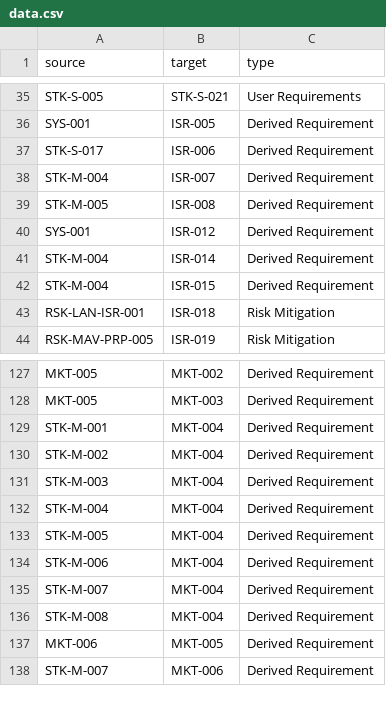
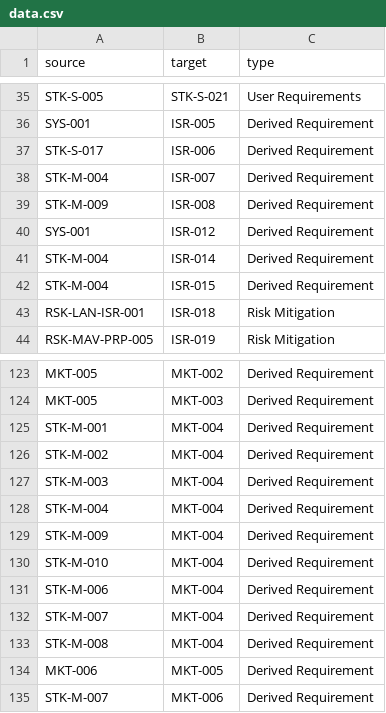
Before and after one commit to MARS-BAGEL/Alans-Riequirement-Map-Thingy, a CSV file: data.csv, drawn as a sheet; only a part is shown, gaps mark what is left out; the diff covers the shown part only.

```diff
--- a/data.csv
+++ b/data.csv
@@ -38,3 +38,3 @@ STK-S-017,ISR-006,Derived Requirement
 STK-M-004,ISR-007,Derived Requirement
-STK-M-005,ISR-008,Derived Requirement
+STK-M-009,ISR-008,Derived Requirement
 SYS-001,ISR-012,Derived Requirement
@@ -132,3 +128,4 @@ STK-M-003,MKT-004,Derived Requirement
 STK-M-004,MKT-004,Derived Requirement
-STK-M-005,MKT-004,Derived Requirement
+STK-M-009,MKT-004,Derived Requirement
+STK-M-010,MKT-004,Derived Requirement
 STK-M-006,MKT-004,Derived Requirement
```
Also changed, not shown: 2 added rows, 5 removed rows and 6 edited cells elsewhere in this file.
